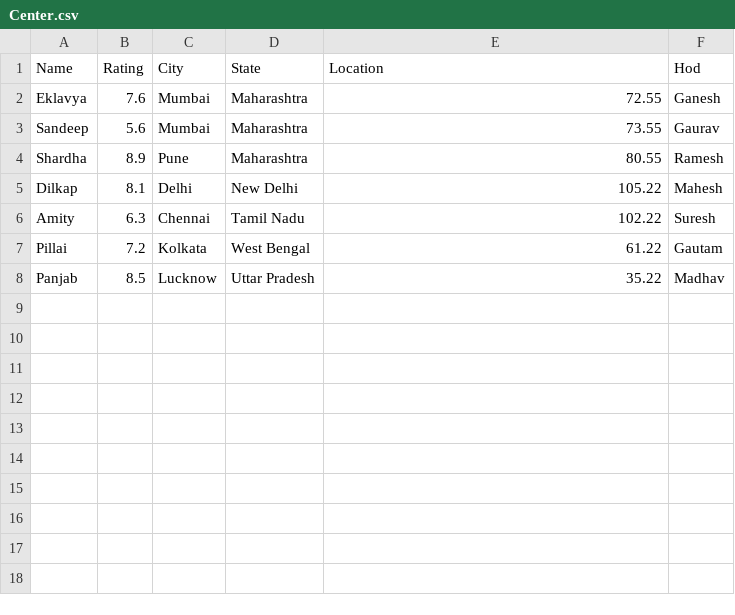
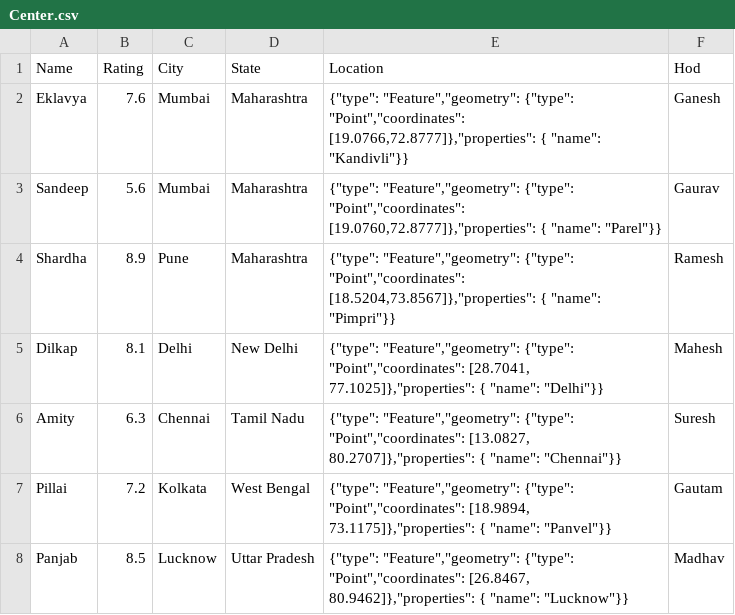
Before and after one commit to IndiaCFG3/team-73, a CSV file: datasets/Center.csv, drawn as a sheet.

Commit message:
geojson

```diff
--- a/datasets/Center.csv
+++ b/datasets/Center.csv
@@ -1,8 +1,8 @@
 Name,Rating,City,State,Location,Hod
-Eklavya,7.6,Mumbai,Maharashtra,72.55,Ganesh
-Sandeep,5.6,Mumbai,Maharashtra,73.55,Gaurav
-Shardha,8.9,Pune,Maharashtra,80.55,Ramesh
-Dilkap,8.1,Delhi,New Delhi,105.22,Mahesh
-Amity,6.3,Chennai,Tamil Nadu,102.22,Suresh
-Pillai,7.2,Kolkata,West Bengal,61.22,Gautam
-Panjab,8.5,Lucknow,Uttar Pradesh,35.22,Madhav
+Eklavya,7.6,Mumbai,Maharashtra,"{""type"": ""Feature"",""geometry"": {""type"": ""Point"",""coordinates"": [19.0766,72.8777]},""properties"": {   ""name"": ""Kandivli""}}",Ganesh
+Sandeep,5.6,Mumbai,Maharashtra,"{""type"": ""Feature"",""geometry"": {""type"": ""Point"",""coordinates"": [19.0760,72.8777]},""properties"": {   ""name"": ""Parel""}}",Gaurav
+Shardha,8.9,Pune,Maharashtra,"{""type"": ""Feature"",""geometry"": {""type"": ""Point"",""coordinates"": [18.5204,73.8567]},""properties"": {   ""name"": ""Pimpri""}}",Ramesh
+Dilkap,8.1,Delhi,New Delhi,"{""type"": ""Feature"",""geometry"": {""type"": ""Point"",""coordinates"": [28.7041, 77.1025]},""properties"": {   ""name"": ""Delhi""}}",Mahesh
+Amity,6.3,Chennai,Tamil Nadu,"{""type"": ""Feature"",""geometry"": {""type"": ""Point"",""coordinates"": [13.0827, 80.2707]},""properties"": {   ""name"": ""Chennai""}}",Suresh
+Pillai,7.2,Kolkata,West Bengal,"{""type"": ""Feature"",""geometry"": {""type"": ""Point"",""coordinates"": [18.9894, 73.1175]},""properties"": {   ""name"": ""Panvel""}}",Gautam
+Panjab,8.5,Lucknow,Uttar Pradesh,"{""type"": ""Feature"",""geometry"": {""type"": ""Point"",""coordinates"": [26.8467, 80.9462]},""properties"": {   ""name"": ""Lucknow""}}",Madhav
```
